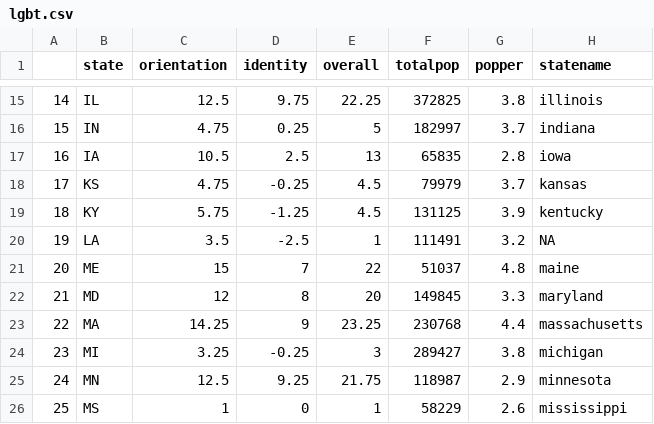
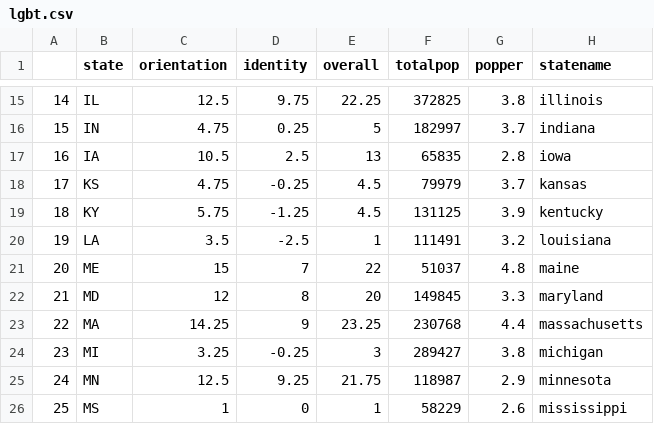
Before and after one commit to iraholston/lgbt, a CSV file: lgbt.csv, drawn as a sheet; only a part is shown, gaps mark what is left out; the diff names each change by its address in the sheet, - before the commit and + after, or states it on an @@ line.

Commit message:
cleaning up Louisiana.

```diff
--- a/lgbt.csv
+++ b/lgbt.csv
-H20 (statename): NA
+H20 (statename): louisiana
```
